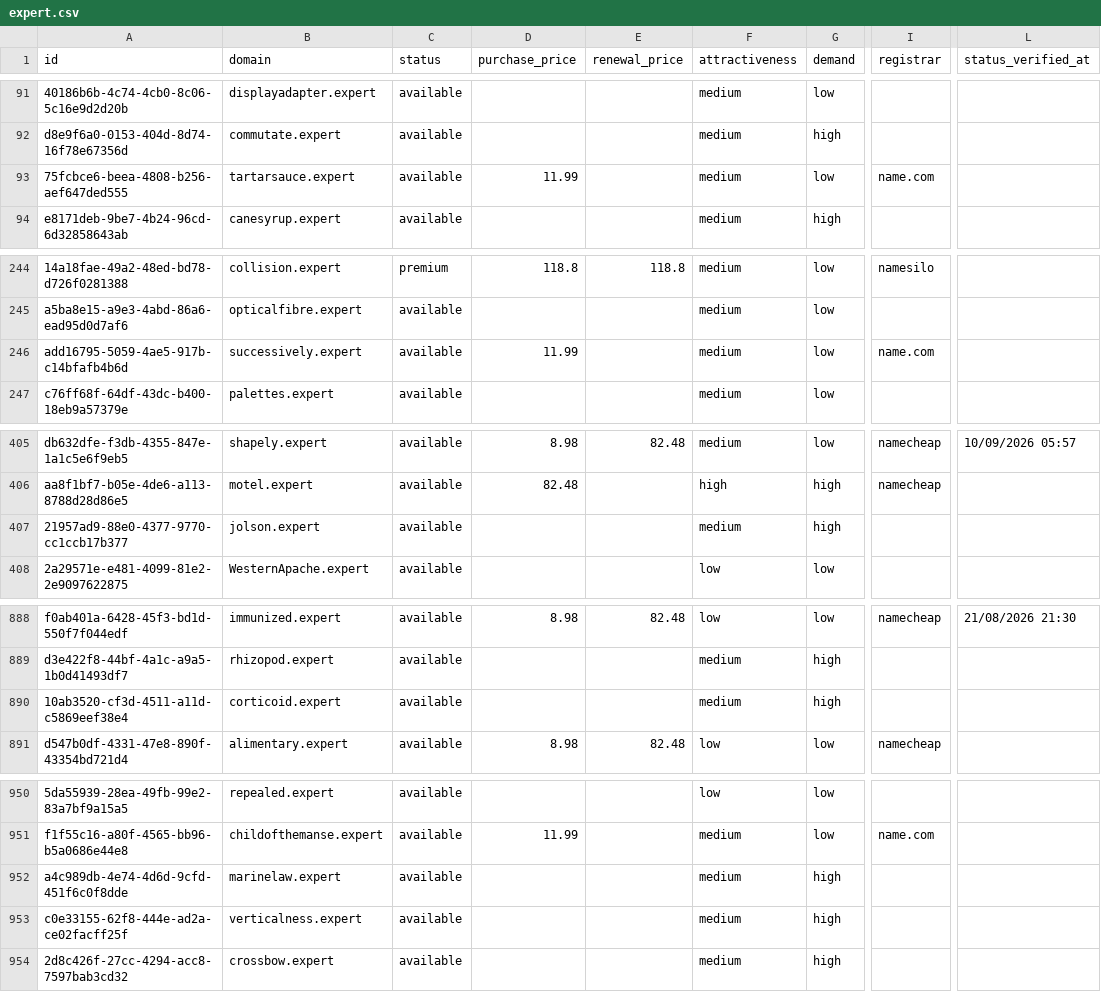
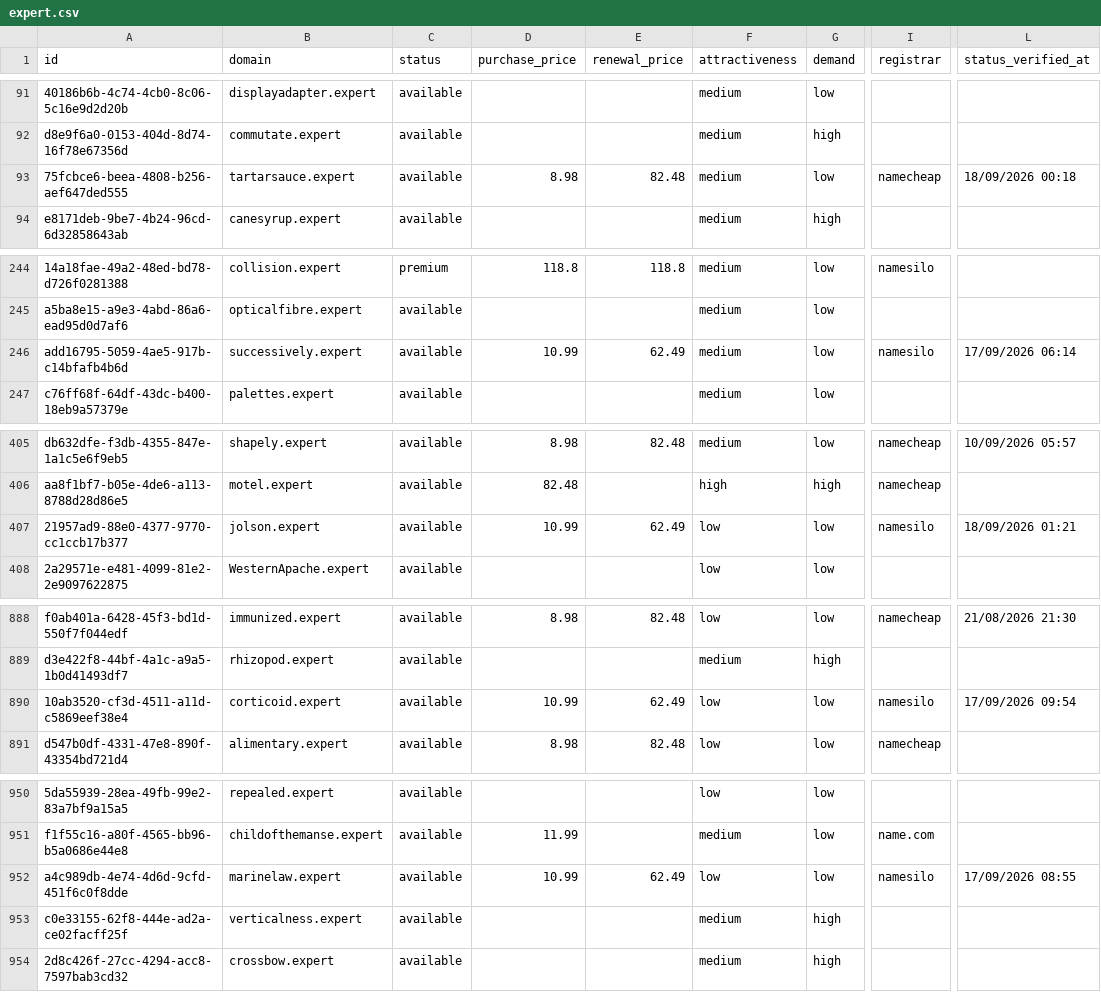
Before and after one commit to UniqueDomains/expert-oneword-domains, a CSV file: expert.csv, drawn as a sheet; only a part is shown, gaps mark what is left out; the diff names each change by its address in the sheet, - before the commit and + after, or states it on an @@ line.

Commit message:
Domains update

```diff
--- a/expert.csv
+++ b/expert.csv
-D93 (purchase_price): 11.99
+D93 (purchase_price): 8.98
-E93 (renewal_price): (empty)
+E93 (renewal_price): 82.48
-I93 (registrar): name.com
+I93 (registrar): namecheap
-L93 (status_verified_at): (empty)
+L93 (status_verified_at): 18/09/2026 00:18
-D246 (purchase_price): 11.99
+D246 (purchase_price): 10.99
-E246 (renewal_price): (empty)
+E246 (renewal_price): 62.49
-I246 (registrar): name.com
+I246 (registrar): namesilo
-L246 (status_verified_at): (empty)
+L246 (status_verified_at): 17/09/2026 06:14
-D407 (purchase_price): (empty)
+D407 (purchase_price): 10.99
-E407 (renewal_price): (empty)
+E407 (renewal_price): 62.49
-F407 (attractiveness): medium
+F407 (attractiveness): low
-G407 (demand): high
+G407 (demand): low
-I407 (registrar): (empty)
+I407 (registrar): namesilo
-L407 (status_verified_at): (empty)
+L407 (status_verified_at): 18/09/2026 01:21
-D890 (purchase_price): (empty)
+D890 (purchase_price): 10.99
-E890 (renewal_price): (empty)
+E890 (renewal_price): 62.49
-F890 (attractiveness): medium
+F890 (attractiveness): low
-G890 (demand): high
+G890 (demand): low
-I890 (registrar): (empty)
+I890 (registrar): namesilo
-L890 (status_verified_at): (empty)
+L890 (status_verified_at): 17/09/2026 09:54
-D952 (purchase_price): (empty)
+D952 (purchase_price): 10.99
-E952 (renewal_price): (empty)
+E952 (renewal_price): 62.49
-F952 (attractiveness): medium
+F952 (attractiveness): low
-G952 (demand): high
+G952 (demand): low
-I952 (registrar): (empty)
+I952 (registrar): namesilo
-L952 (status_verified_at): (empty)
+L952 (status_verified_at): 17/09/2026 08:55
```
Also changed, not shown: 4 other files.
